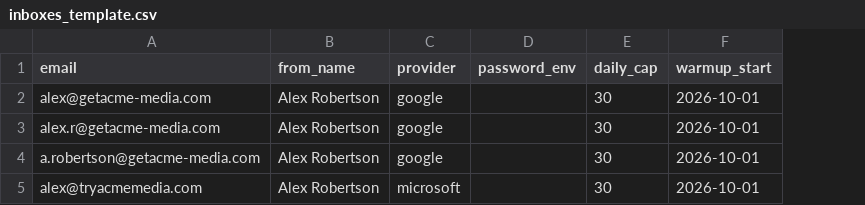
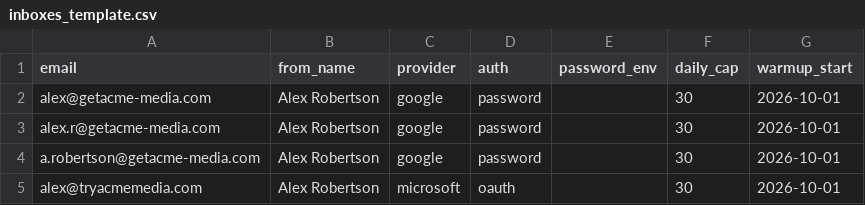
Before and after one commit to robertsonmarketingofficial-ctrl/cc50k, a CSV file: templates/inboxes_template.csv, drawn as a sheet; the diff names each change by its address in the sheet, - before the commit and + after, or states it on an @@ line.

```diff
--- a/templates/inboxes_template.csv
+++ b/templates/inboxes_template.csv
+column D (auth), rows 2-5: password | password | password | oauth
```
Also changed, not shown: 24 other files.
